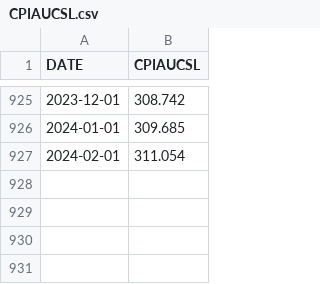
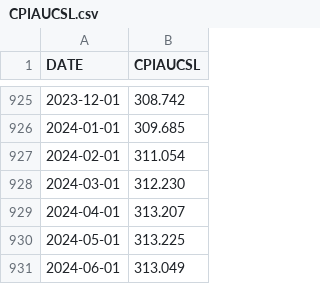
Before and after one commit to melroyr/consumer-price-index-calculator, a CSV file: src/main/resources/data/CPIAUCSL.csv, drawn as a sheet; only a part is shown, gaps mark what is left out; the diff names each change by its address in the sheet, - before the commit and + after, or states it on an @@ line.

Commit message:
Updated data file

```diff
--- a/src/main/resources/data/CPIAUCSL.csv
+++ b/src/main/resources/data/CPIAUCSL.csv
+row 928: 2024-03-01 | 312.230
+row 929: 2024-04-01 | 313.207
+row 930: 2024-05-01 | 313.225
+row 931: 2024-06-01 | 313.049
```
Also changed, not shown: 11 other files.
